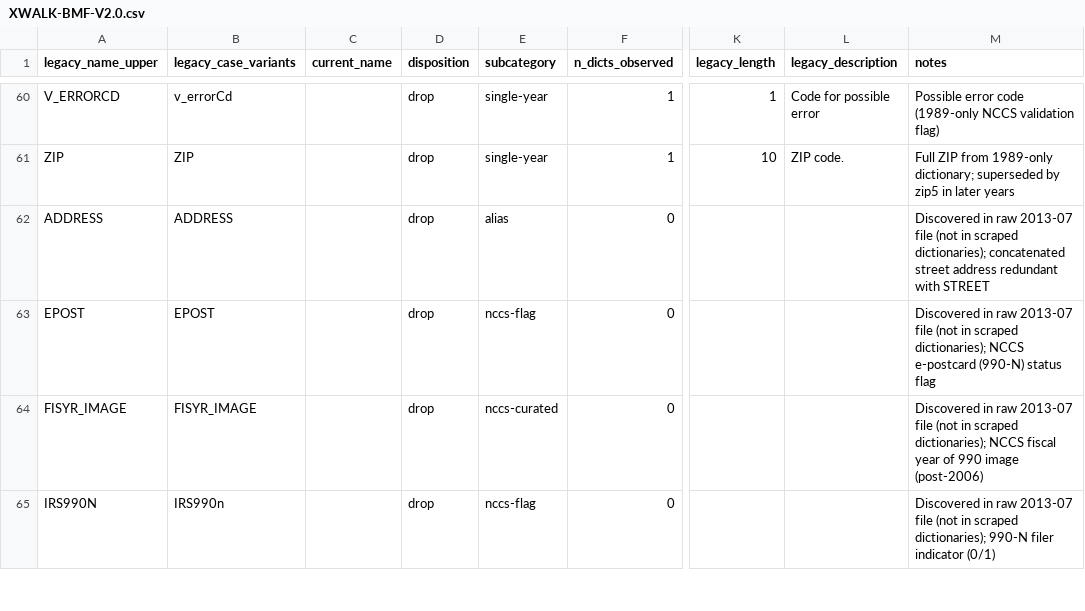
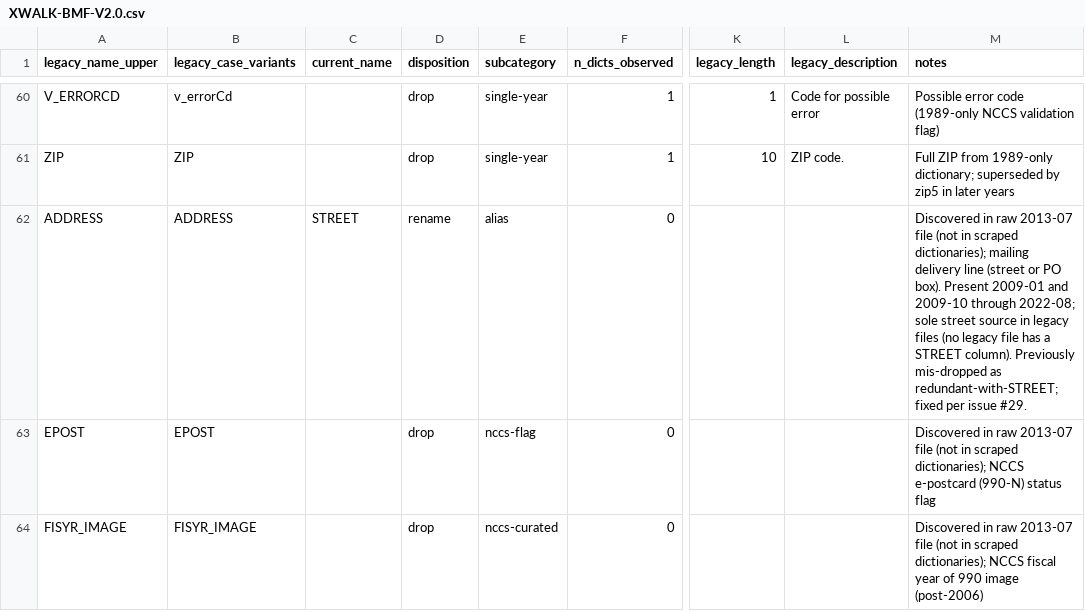
Before and after one commit to UrbanInstitute/nccs-data-bmf, a CSV file: data/crosswalks/XWALK-BMF-V2.0.csv, drawn as a sheet; only a part is shown, gaps mark what is left out; the shorter side is filled out with more unchanged rows; the diff names each change by its address in the sheet, - before the commit and + after, or states it on an @@ line.

```diff
--- a/data/crosswalks/XWALK-BMF-V2.0.csv
+++ b/data/crosswalks/XWALK-BMF-V2.0.csv
-C62 (current_name): (empty)
+C62 (current_name): STREET
-D62 (disposition): drop
+D62 (disposition): rename
-M62 (notes): …scraped dictionaries); concatenated street address redundant with STREET
+M62 (notes): …scraped dictionaries); mailing delivery line (street or PO box). Present 2009-01 and 2009-10 through 2022-08; sole street source in legacy files (no legacy file has a STREET column). Previously mis-dropped as redundant-with-STREET; fixed per issue #29.
```
Also changed, not shown: 1 other file.
